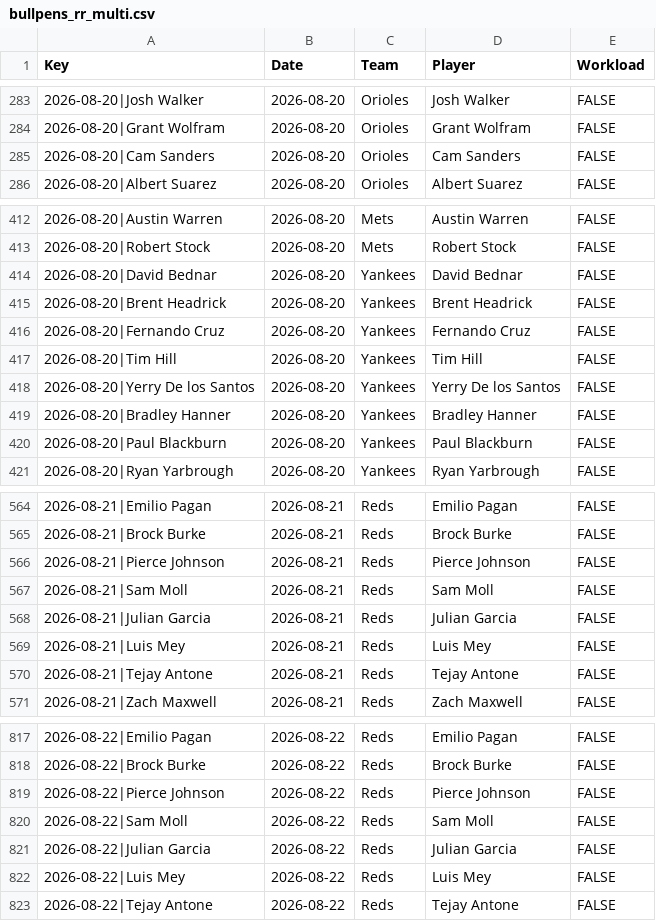
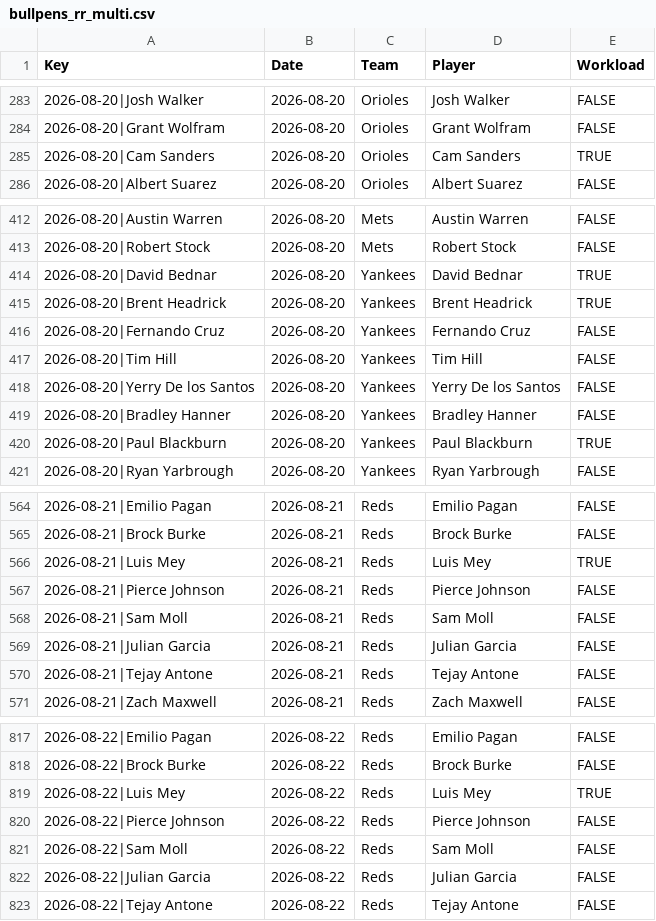
Before and after one commit to szerillo/mlb-tracker, a CSV file: data/bullpens_rr_multi.csv, drawn as a sheet; only a part is shown, gaps mark what is left out; the diff covers the shown part only.

```diff
--- a/data/bullpens_rr_multi.csv
+++ b/data/bullpens_rr_multi.csv
@@ -284,3 +284,3 @@ Key,Date,Team,Player,Workload
 2026-08-20|Grant Wolfram,2026-08-20,Orioles,Grant Wolfram,FALSE
-2026-08-20|Cam Sanders,2026-08-20,Orioles,Cam Sanders,FALSE
+2026-08-20|Cam Sanders,2026-08-20,Orioles,Cam Sanders,TRUE
 2026-08-20|Albert Suarez,2026-08-20,Orioles,Albert Suarez,FALSE
@@ -413,4 +413,4 @@ Key,Date,Team,Player,Workload
 2026-08-20|Robert Stock,2026-08-20,Mets,Robert Stock,FALSE
-2026-08-20|David Bednar,2026-08-20,Yankees,David Bednar,FALSE
-2026-08-20|Brent Headrick,2026-08-20,Yankees,Brent Headrick,FALSE
+2026-08-20|David Bednar,2026-08-20,Yankees,David Bednar,TRUE
+2026-08-20|Brent Headrick,2026-08-20,Yankees,Brent Headrick,TRUE
 2026-08-20|Fernando Cruz,2026-08-20,Yankees,Fernando Cruz,FALSE
@@ -419,3 +419,3 @@ Key,Date,Team,Player,Workload
 2026-08-20|Bradley Hanner,2026-08-20,Yankees,Bradley Hanner,FALSE
-2026-08-20|Paul Blackburn,2026-08-20,Yankees,Paul Blackburn,FALSE
+2026-08-20|Paul Blackburn,2026-08-20,Yankees,Paul Blackburn,TRUE
 2026-08-20|Ryan Yarbrough,2026-08-20,Yankees,Ryan Yarbrough,FALSE
@@ -565,2 +565,3 @@ Key,Date,Team,Player,Workload
 2026-08-21|Brock Burke,2026-08-21,Reds,Brock Burke,FALSE
+2026-08-21|Luis Mey,2026-08-21,Reds,Luis Mey,TRUE
 2026-08-21|Pierce Johnson,2026-08-21,Reds,Pierce Johnson,FALSE
@@ -568,3 +569,2 @@ Key,Date,Team,Player,Workload
 2026-08-21|Julian Garcia,2026-08-21,Reds,Julian Garcia,FALSE
-2026-08-21|Luis Mey,2026-08-21,Reds,Luis Mey,FALSE
 2026-08-21|Tejay Antone,2026-08-21,Reds,Tejay Antone,FALSE
@@ -818,2 +818,3 @@ Key,Date,Team,Player,Workload
 2026-08-22|Brock Burke,2026-08-22,Reds,Brock Burke,FALSE
+2026-08-22|Luis Mey,2026-08-22,Reds,Luis Mey,TRUE
 2026-08-22|Pierce Johnson,2026-08-22,Reds,Pierce Johnson,FALSE
@@ -821,3 +822,2 @@ Key,Date,Team,Player,Workload
 2026-08-22|Julian Garcia,2026-08-22,Reds,Julian Garcia,FALSE
-2026-08-22|Luis Mey,2026-08-22,Reds,Luis Mey,FALSE
 2026-08-22|Tejay Antone,2026-08-22,Reds,Tejay Antone,FALSE
```
Also changed, not shown: 4 moved rows and 2 edited cells elsewhere in this file, data/bullpens_rr.csv, 2 other files.
